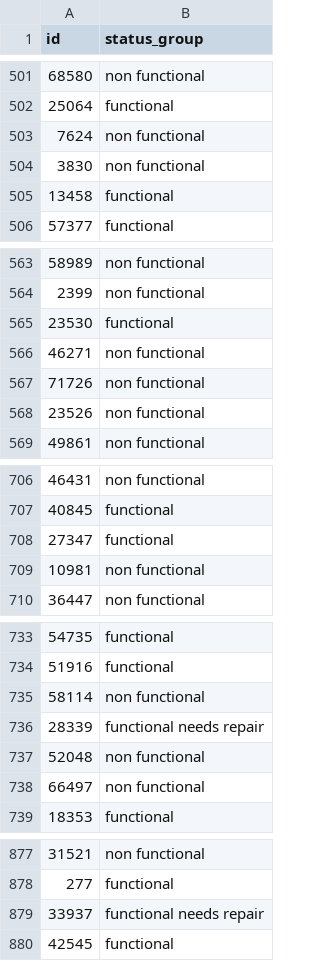
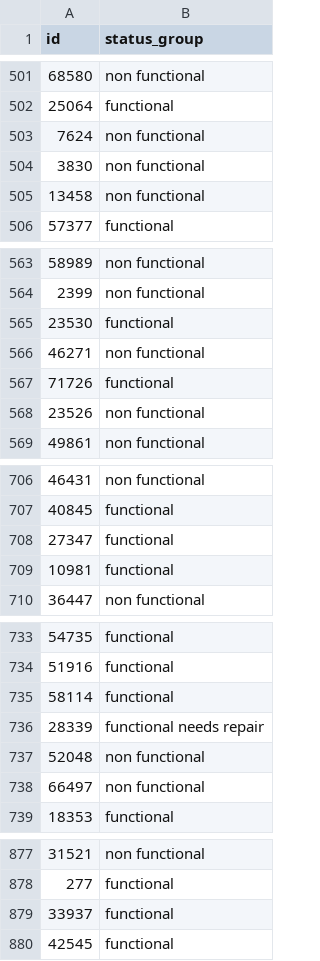
Before and after one commit to ymy1248/ML, a CSV file: final_bump/ans.csv, drawn as a sheet; only a part is shown, gaps mark what is left out; the diff covers the shown part only.

```diff
--- a/final_bump/ans.csv
+++ b/final_bump/ans.csv
@@ -504,3 +504,3 @@ id,status_group
 3830,non functional
-13458,functional
+13458,non functional
 57377,functional
@@ -566,3 +566,3 @@ id,status_group
 46271,non functional
-71726,non functional
+71726,functional
 23526,non functional
@@ -708,3 +708,3 @@ id,status_group
 27347,functional
-10981,non functional
+10981,functional
 36447,non functional
@@ -734,3 +734,3 @@ id,status_group
 51916,functional
-58114,non functional
+58114,functional
 28339,functional needs repair
@@ -878,3 +878,3 @@ id,status_group
 277,functional
-33937,functional needs repair
+33937,functional
 42545,functional
```
Also changed, not shown: 128 edited cells elsewhere in this file, 3 other files.
